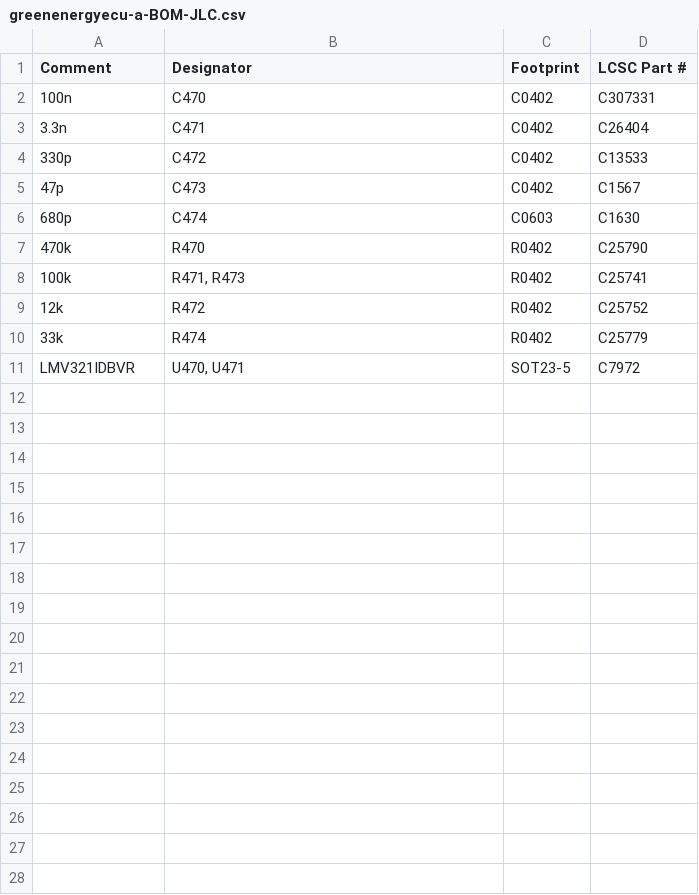
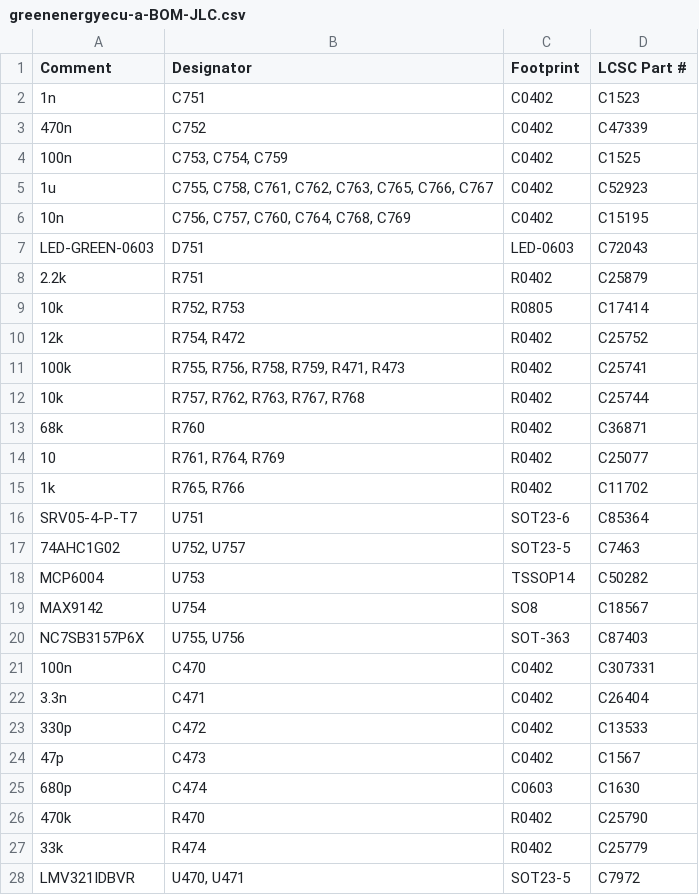
Before and after one commit to greenenergyperu1973/hellen-example, a CSV file: boards/greenenergyecu-a/board/greenenergyecu-a-BOM-JLC.csv, drawn as a sheet; removed rows and columns are numbered as before the commit, all else as after; the diff names each change by its address in the sheet, - before the commit and + after, or states it on an @@ line.

```diff
--- a/boards/greenenergyecu-a/board/greenenergyecu-a-BOM-JLC.csv
+++ b/boards/greenenergyecu-a/board/greenenergyecu-a-BOM-JLC.csv
+row 2: 1n | C751 | C0402 | C1523
+row 3: 470n | C752 | C0402 | C47339
+row 4: 100n | C753, C754, C759 | C0402 | C1525
+row 5: 1u | C755, C758, C761, C762, C763, C765, C766, C767 | C0402 | C52923
+row 6: 10n | C756, C757, C760, C764, C768, C769 | C0402 | C15195
+row 7: LED-GREEN-0603 | D751 | LED-0603 | C72043
+row 8: 2.2k | R751 | R0402 | C25879
+row 9: 10k | R752, R753 | R0805 | C17414
+row 10: 12k | R754, R472 | R0402 | C25752
+row 11: 100k | R755, R756, R758, R759, R471, R473 | R0402 | C25741
+row 12: 10k | R757, R762, R763, R767, R768 | R0402 | C25744
+row 13: 68k | R760 | R0402 | C36871
+row 14: 10 | R761, R764, R769 | R0402 | C25077
+row 15: 1k | R765, R766 | R0402 | C11702
+row 16: SRV05-4-P-T7 | U751 | SOT23-6 | C85364
+row 17: 74AHC1G02 | U752, U757 | SOT23-5 | C7463
+row 18: MCP6004 | U753 | TSSOP14 | C50282
+row 19: MAX9142 | U754 | SO8 | C18567
+row 20: NC7SB3157P6X | U755, U756 | SOT-363 | C87403
-row 8: 100k | R471, R473 | R0402 | C25741
-row 9: 12k | R472 | R0402 | C25752
```
Also changed, not shown: boards/greenenergyecu-a/board/greenenergyecu-a-CPL.csv, boards/greenenergyecu-a/board/misc/greenenergyecu-a-BOM.csv, 37 other files.
